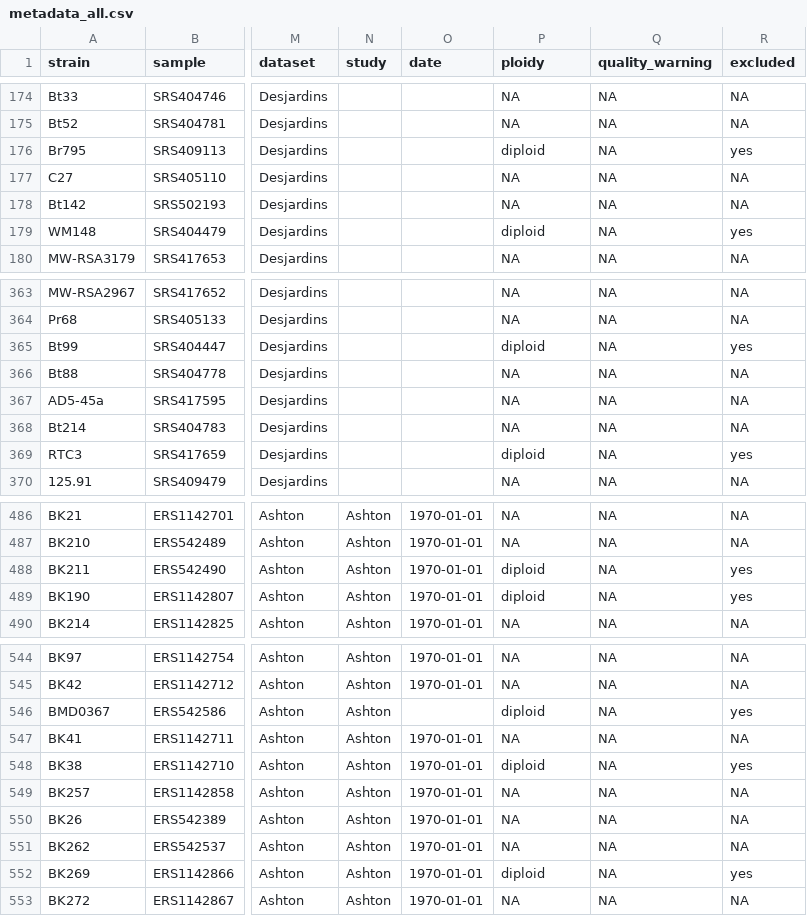
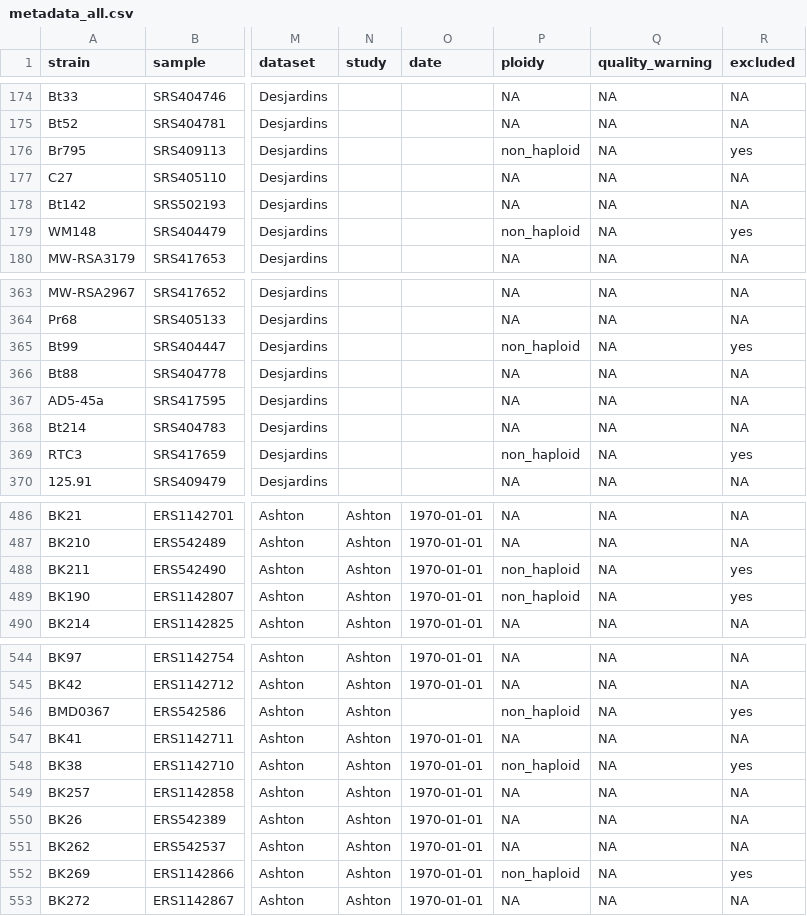
Before and after one commit to magwenelab/WeavePop_Cneoformans, a CSV file: analyses/data/processed/metadata_all.csv, drawn as a sheet; only a part is shown, gaps mark what is left out; the diff covers the shown part only; the diff names each change by its address in the sheet, - before the commit and + after, or states it on an @@ line.

```diff
--- a/analyses/data/processed/metadata_all.csv
+++ b/analyses/data/processed/metadata_all.csv
-P176 (ploidy): diploid
+P176 (ploidy): non_haploid
-P179 (ploidy): diploid
+P179 (ploidy): non_haploid
-P365 (ploidy): diploid
+P365 (ploidy): non_haploid
-P369 (ploidy): diploid
+P369 (ploidy): non_haploid
-P488:P489 (ploidy): diploid
+P488:P489 (ploidy): non_haploid
-P546 (ploidy): diploid
+P546 (ploidy): non_haploid
-P548 (ploidy): diploid
+P548 (ploidy): non_haploid
-P552 (ploidy): diploid
+P552 (ploidy): non_haploid
```
Also changed, not shown: 30 edited cells elsewhere in this file, analyses/results/tables/ploidy.tsv, 31 other files.
